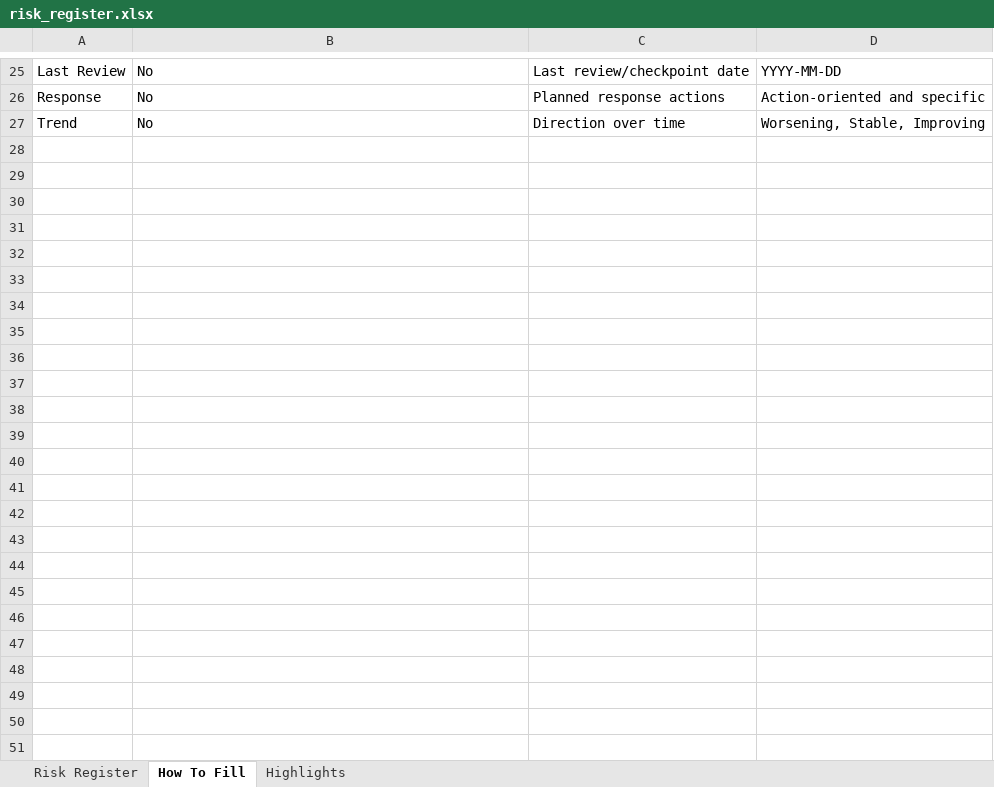
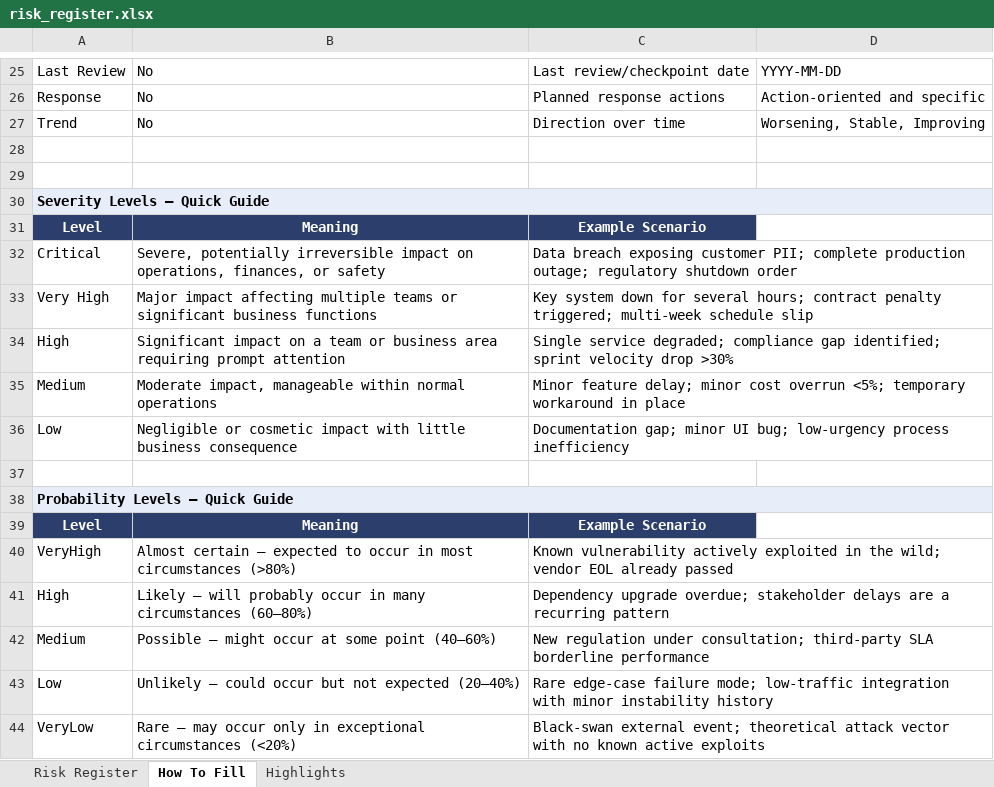
Before and after one commit to klaymen/caerus, an Excel workbook: sample_input/risk_register.xlsx, sheet How To Fill, drawn as a sheet; only a part is shown, gaps mark what is left out; values as stored, in another font and other column widths than the file's, no borders; the diff names each change by its address in the sheet, - before the commit and + after, or states it on an @@ line.

Commit message:
feat: add severity/probability guide to How To sheet; add ? tooltips to all filters

```diff
--- a/sample_input/risk_register.xlsx (sheet How To Fill)
+++ b/sample_input/risk_register.xlsx (sheet How To Fill)
+row 28: (empty)
+row 29: (empty)
+row 30: Severity Levels – Quick Guide
+row 31: Level | Meaning | Example Scenario
+row 32: Critical | Severe, potentially irreversible impact on operations, finances, or safety | Data breach exposing customer PII; complete production outage; regulatory shutdown order
+row 33: Very High | Major impact affecting multiple teams or significant business functions | Key system down for several hours; contract penalty triggered; multi-week schedule slip
+row 34: High | Significant impact on a team or business area requiring prompt attention | Single service degraded; compliance gap identified; sprint velocity drop >30%
+row 35: Medium | Moderate impact, manageable within normal operations | Minor feature delay; minor cost overrun <5%; temporary workaround in place
+row 36: Low | Negligible or cosmetic impact with little business consequence | Documentation gap; minor UI bug; low-urgency process inefficiency
+row 37: (empty)
+row 38: Probability Levels – Quick Guide
+row 39: Level | Meaning | Example Scenario
+row 40: VeryHigh | Almost certain – expected to occur in most circumstances (>80%) | Known vulnerability actively exploited in the wild; vendor EOL already passed
+row 41: High | Likely – will probably occur in many circumstances (60–80%) | Dependency upgrade overdue; stakeholder delays are a recurring pattern
+row 42: Medium | Possible – might occur at some point (40–60%) | New regulation under consultation; third-party SLA borderline performance
+row 43: Low | Unlikely – could occur but not expected (20–40%) | Rare edge-case failure mode; low-traffic integration with minor instability history
+row 44: VeryLow | Rare – may occur only in exceptional circumstances (<20%) | Black-swan external event; theoretical attack vector with no known active exploits
```
Also changed, not shown: 3 other files.
